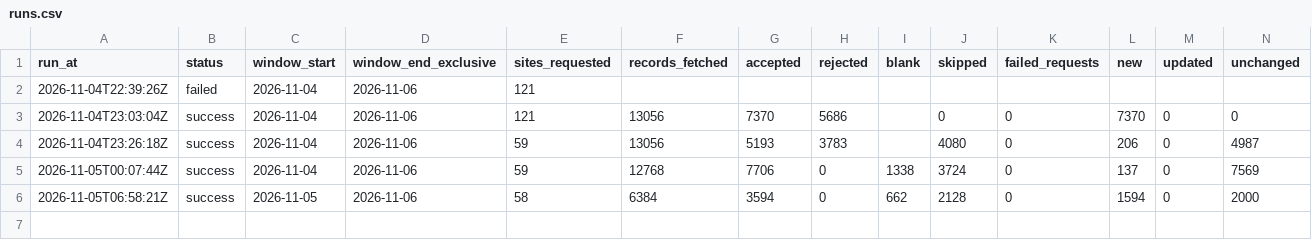
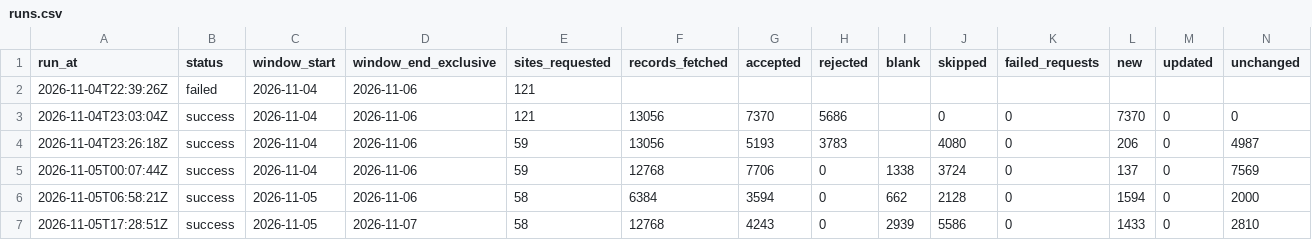
Before and after one commit to AugustinMorales/nsw-aq-pipeline, a CSV file: data/runs.csv, drawn as a sheet; only a part is shown; rows hold the shown columns only; the diff names each change by its address in the sheet, - before the commit and + after, or states it on an @@ line.

```diff
--- a/data/runs.csv
+++ b/data/runs.csv
+row 7: 2026-11-05T17:28:51Z | success | 2026-11-05 | 2026-11-07 | 58 | 12768 | 4243 | 0 | 2939 | 5586 | 0 | 1433 | 0 | 2810
```
Also changed, not shown: 1 other file.
